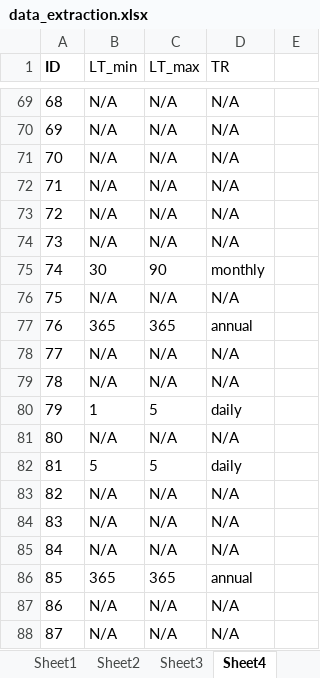
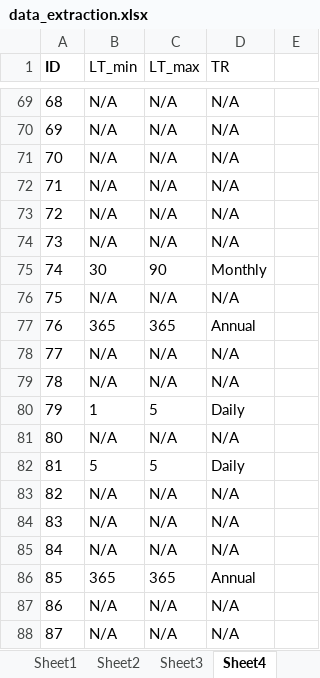
Before and after one commit to andreaeoluz/review_droughtDL, an Excel workbook: data/data_extraction.xlsx, sheet Sheet4, drawn as a sheet; only a part is shown, gaps mark what is left out; values as stored, in another font and other column widths than the file's, no borders; table styles not drawn; the diff covers the shown part only; the diff names each change by its address in the sheet, - before the commit and + after, or states it on an @@ line.

```diff
--- a/data/data_extraction.xlsx (sheet Sheet4)
+++ b/data/data_extraction.xlsx (sheet Sheet4)
-D75 (TR): monthly
+D75 (TR): Monthly
-D77 (TR): annual
+D77 (TR): Annual
-D80 (TR): daily
+D80 (TR): Daily
-D82 (TR): daily
+D82 (TR): Daily
-D86 (TR): annual
+D86 (TR): Annual
```
Also changed, not shown: 24 edited cells elsewhere in this sheet, sheet Sheet2, other sheet tabs, 15 other files.
